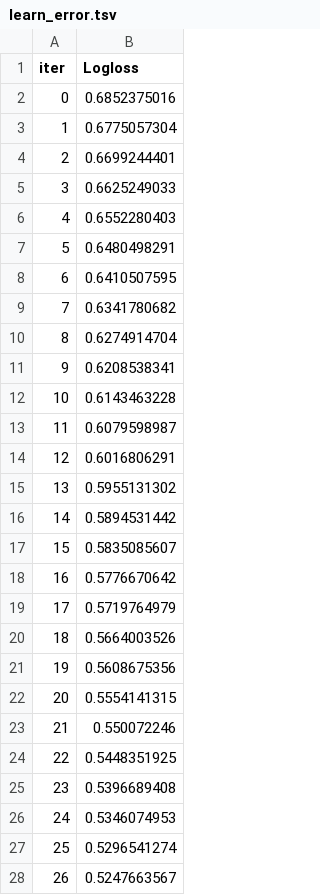
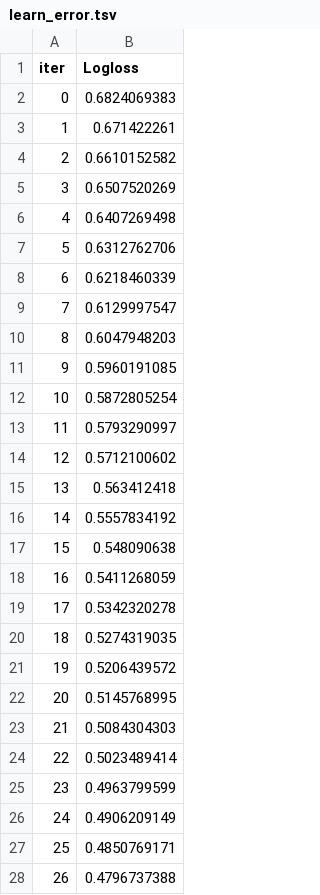
Before and after one commit to DanLip02/Credit_Scoring_Model_w_transformers, a TSV file: backend/catboost_info/learn_error.tsv, drawn as a sheet; only a part is shown; the diff covers the shown part only.

```diff
--- a/backend/catboost_info/learn_error.tsv
+++ b/backend/catboost_info/learn_error.tsv
@@ -1,28 +1,28 @@
 iter	Logloss
-0	0.6852375016
-1	0.6775057304
-2	0.6699244401
-3	0.6625249033
-4	0.6552280403
-5	0.6480498291
-6	0.6410507595
-7	0.6341780682
-8	0.6274914704
-9	0.6208538341
-10	0.6143463228
-11	0.6079598987
-12	0.6016806291
-13	0.5955131302
-14	0.5894531442
-15	0.5835085607
-16	0.5776670642
-17	0.5719764979
-18	0.5664003526
-19	0.5608675356
-20	0.5554141315
-21	0.550072246
-22	0.5448351925
-23	0.5396689408
-24	0.5346074953
-25	0.5296541274
-26	0.5247663567
+0	0.6824069383
+1	0.671422261
+2	0.6610152582
+3	0.6507520269
+4	0.6407269498
+5	0.6312762706
+6	0.6218460339
+7	0.6129997547
+8	0.6047948203
+9	0.5960191085
+10	0.5872805254
+11	0.5793290997
+12	0.5712100602
+13	0.563412418
+14	0.5557834192
+15	0.548090638
+16	0.5411268059
+17	0.5342320278
+18	0.5274319035
+19	0.5206439572
+20	0.5145768995
+21	0.5084304303
+22	0.5023489414
+23	0.4963799599
+24	0.4906209149
+25	0.4850769171
+26	0.4796737388
```
Also changed, not shown: 73 edited cells elsewhere in this file, backend/catboost_info/time_left.tsv, 14 other files.
